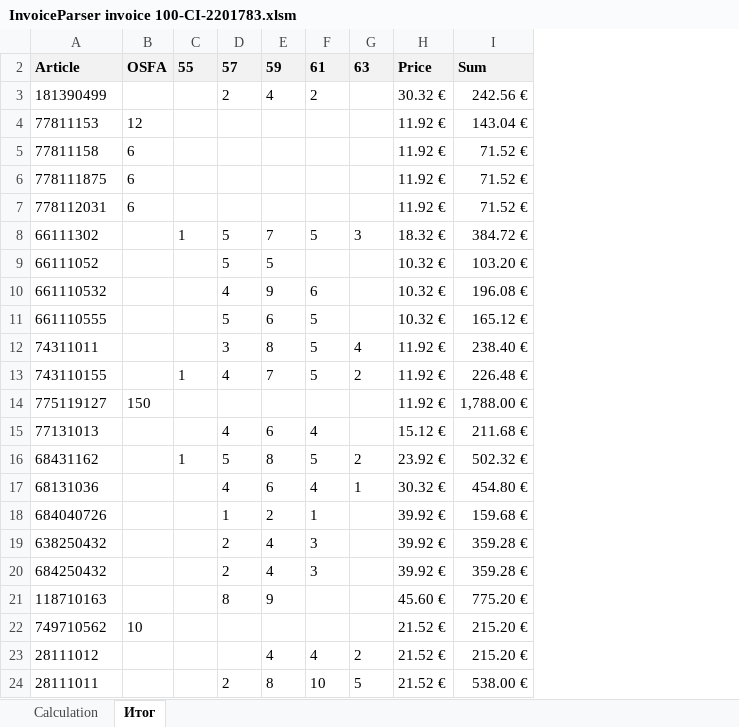
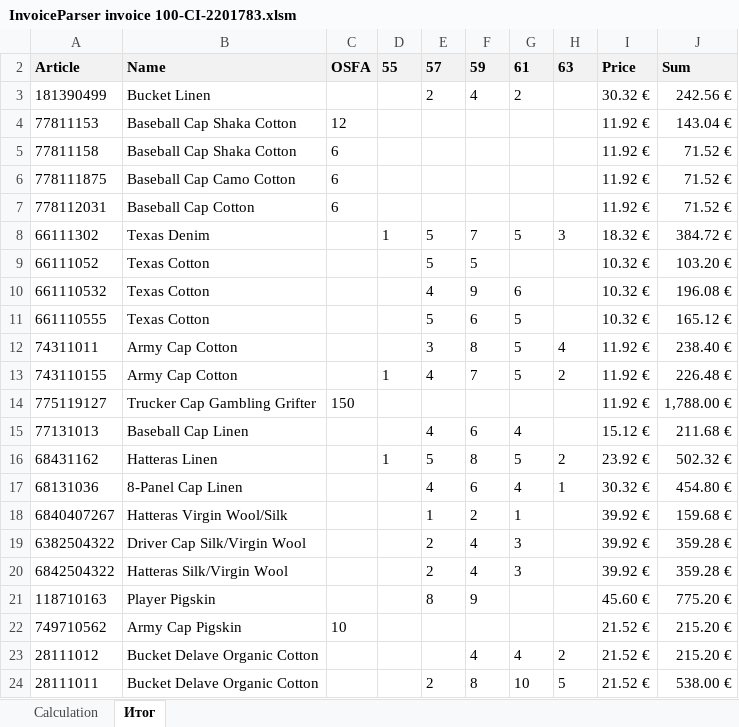
Before and after one commit to seyanaracore/HatsAndCaps, an Excel workbook: Excel/Stetson/2022.02.08/invoice 100-CI-2201783/InvoiceParser invoice 100-CI-2201783.xlsm, sheet Итог, drawn as a sheet; only a part is shown; values as stored, in another font and other column widths than the file's, no borders; conditional formats not drawn; the diff names each change by its address in the sheet, - before the commit and + after, or states it on an @@ line.

```diff
--- a/Excel/Stetson/2022.02.08/invoice 100-CI-2201783/InvoiceParser invoice 100-CI-2201783.xlsm (sheet Итог)
+++ b/Excel/Stetson/2022.02.08/invoice 100-CI-2201783/InvoiceParser invoice 100-CI-2201783.xlsm (sheet Итог)
+column B, rows 2-24: Name | Bucket Linen | Baseball Cap Shaka Cotton | Baseball Cap Shaka Cotton | Baseball Cap Camo Cotton | Baseball Cap Cotton | Texas Denim | Texas Cotton | Texas Cotton | Texas Cotton | Army Cap Cotton | Army Cap Cotton | Trucker Cap Gambling Grifter | Baseball Cap Linen | Hatteras Linen | 8-Panel Cap Linen | Hatteras Virgin Wool/Silk | Driver Cap Silk/Virgin Wool | Hatteras Silk/Virgin Wool | Player Pigskin | Army Cap Pigskin | Bucket Delave Organic Cotton | Bucket Delave Organic Cotton
-A18: 684040726
+A18: 6840407267
-A19: 638250432
+A19: 6382504322
-A20: 684250432
+A20: 6842504322
```
Also changed, not shown: sheet Calculation, formulas that keep their value.
